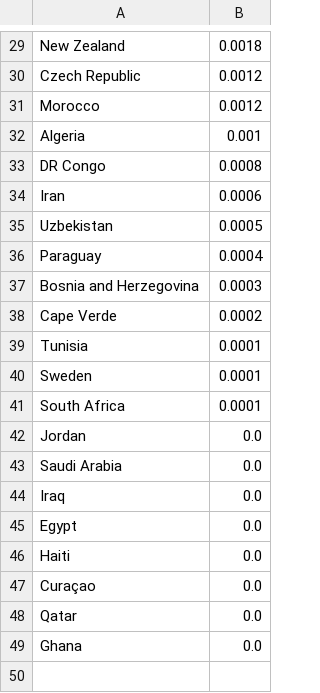
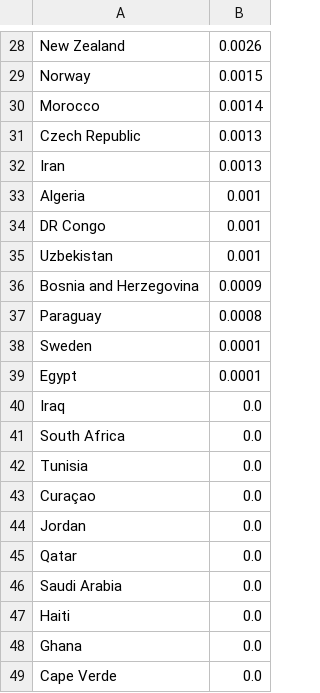
Before and after one commit to Mowy2001/wc26, a CSV file: outputs/distinct_scorers.csv, drawn as a sheet; only a part is shown, gaps mark what is left out; removed rows and columns are numbered as before the commit, all else as after; the diff covers the shown part only; the diff names each change by its address in the sheet, - before the commit and + after, or states it on an @@ line.

```diff
--- a/outputs/distinct_scorers.csv
+++ b/outputs/distinct_scorers.csv
-B28: 0.0018
+B28: 0.0026
-row 30: Czech Republic | 0.0012
+row 29: Norway | 0.0015
-B30: 0.0012
+B30: 0.0014
+row 31: Czech Republic | 0.0013
+row 32: Iran | 0.0013
-B34: 0.0008
+B34: 0.001
-row 34: Iran | 0.0006
-B35: 0.0005
+B35: 0.001
-row 36: Paraguay | 0.0004
-B36: 0.0003
+B36: 0.0009
-row 38: Cape Verde | 0.0002
-row 39: Tunisia | 0.0001
+row 37: Paraguay | 0.0008
+row 39: Egypt | 0.0001
@@ row 44 moved to row 40: Iraq @@
-B41: 0.0001
+B41: 0.0
+row 42: Tunisia | 0.0
@@ row 47 moved to row 43: Curaçao @@
@@ row 48 moved to row 45: Qatar @@
-row 45: Egypt | 0.0
+row 49: Cape Verde | 0.0
```
Also changed, not shown: 9 added rows, 10 removed rows and 15 edited cells elsewhere in this file, outputs/bracket.csv, outputs/capital.csv, 13 other files.
